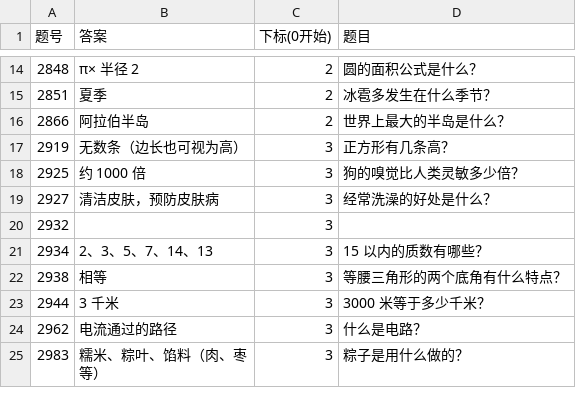
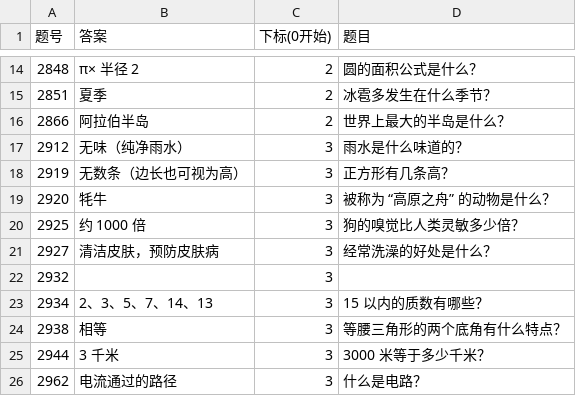
Before and after one commit to GeekerYxs/roach-kitchen, a TSV file: 大冒险2_自动答题器_原生无感关窗版/data/boss_bank.tsv, drawn as a sheet; only a part is shown, gaps mark what is left out; the shorter side is filled out with more unchanged rows; the diff names each change by its address in the sheet, - before the commit and + after, or states it on an @@ line.

```diff
--- a/大冒险2_自动答题器_原生无感关窗版/data/boss_bank.tsv
+++ b/大冒险2_自动答题器_原生无感关窗版/data/boss_bank.tsv
+row 17: 2912 | 无味（纯净雨水） | 3 | 雨水是什么味道的？
+row 19: 2920 | 牦牛 | 3 | 被称为 “高原之舟” 的动物是什么？
```
Also changed, not shown: 1 other file.
